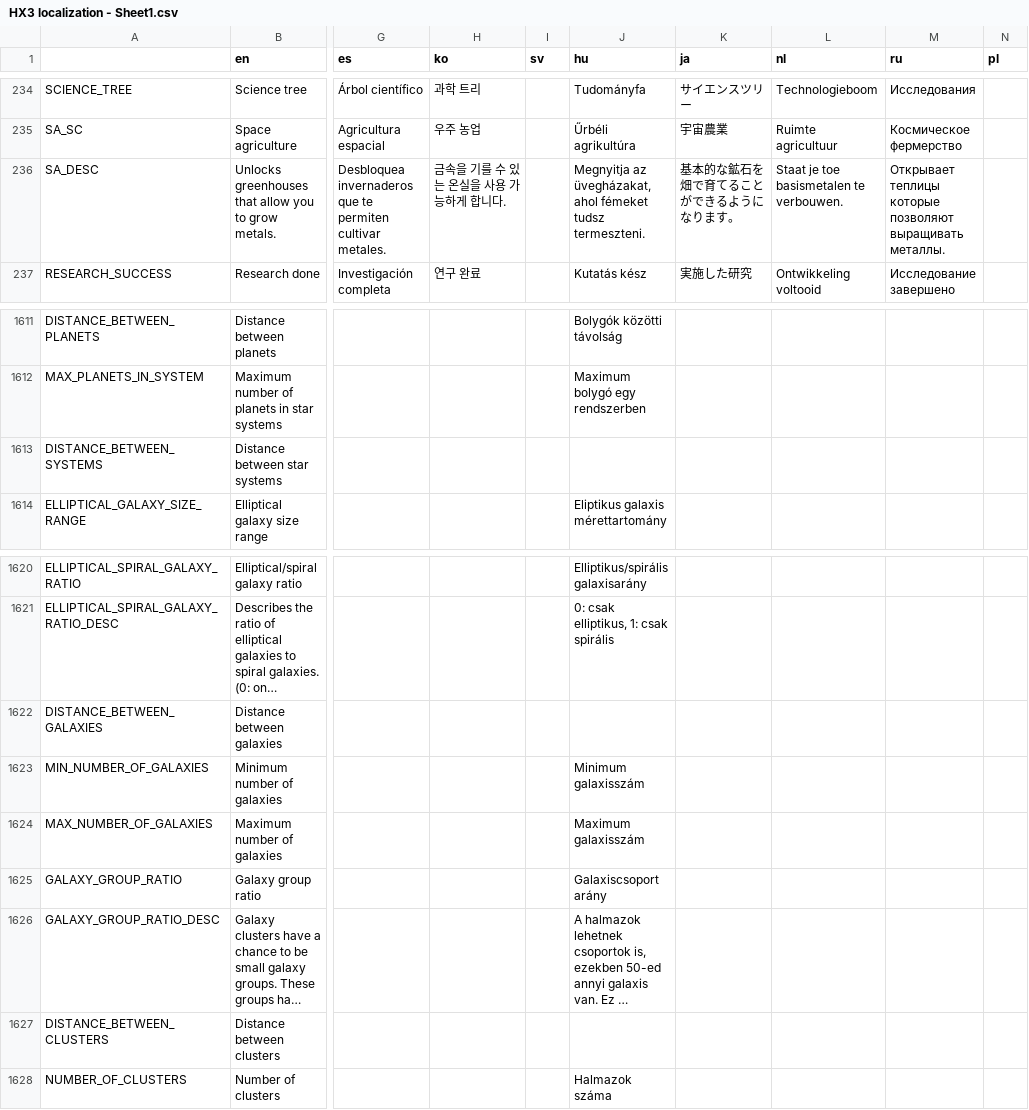
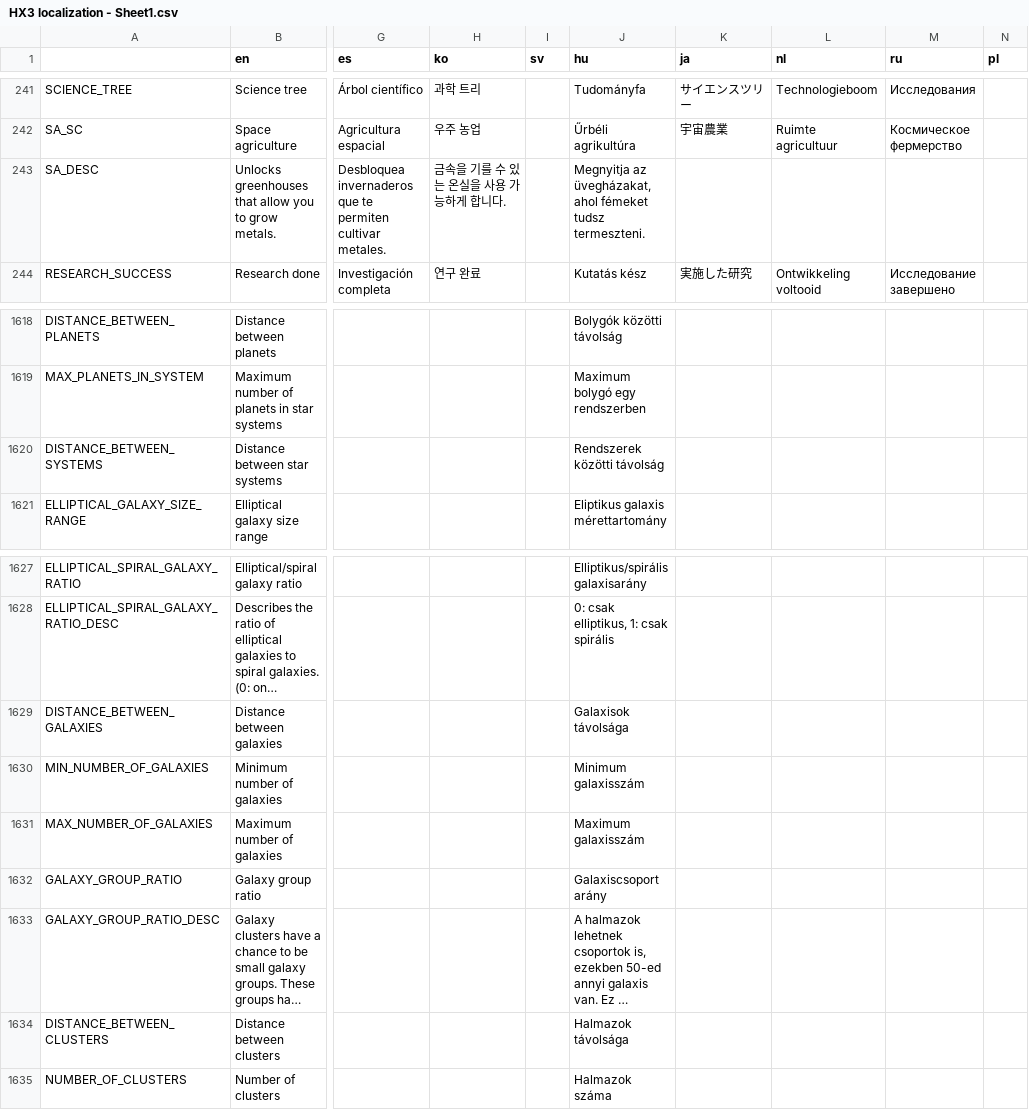
Before and after one commit to Apple0726/helixteus-3, a CSV file: Text/HX3 localization - Sheet1.csv, drawn as a sheet; only a part is shown, gaps mark what is left out; long unchanged cells end in …; addresses are those after the commit; the diff covers the shown part only; the diff names each change by its address in the sheet, - before the commit and + after, or states it on an @@ line.

```diff
--- a/Text/HX3 localization - Sheet1.csv
+++ b/Text/HX3 localization - Sheet1.csv
-K243 (ja): 基本的な鉱石を畑で育てることができるようになります。
+K243 (ja): (empty)
-L243 (nl): Staat je toe basismetalen te verbouwen.
+L243 (nl): (empty)
-M243 (ru): Открывает теплицы которые позволяют выращивать металлы.
+M243 (ru): (empty)
-J1620 (hu): (empty)
+J1620 (hu): Rendszerek közötti távolság
-J1629 (hu): (empty)
+J1629 (hu): Galaxisok távolsága
-J1634 (hu): (empty)
+J1634 (hu): Halmazok távolsága
```
Also changed, not shown: 17 added rows, 1 removed row and 46 edited cells elsewhere in this file, 14 other files.
